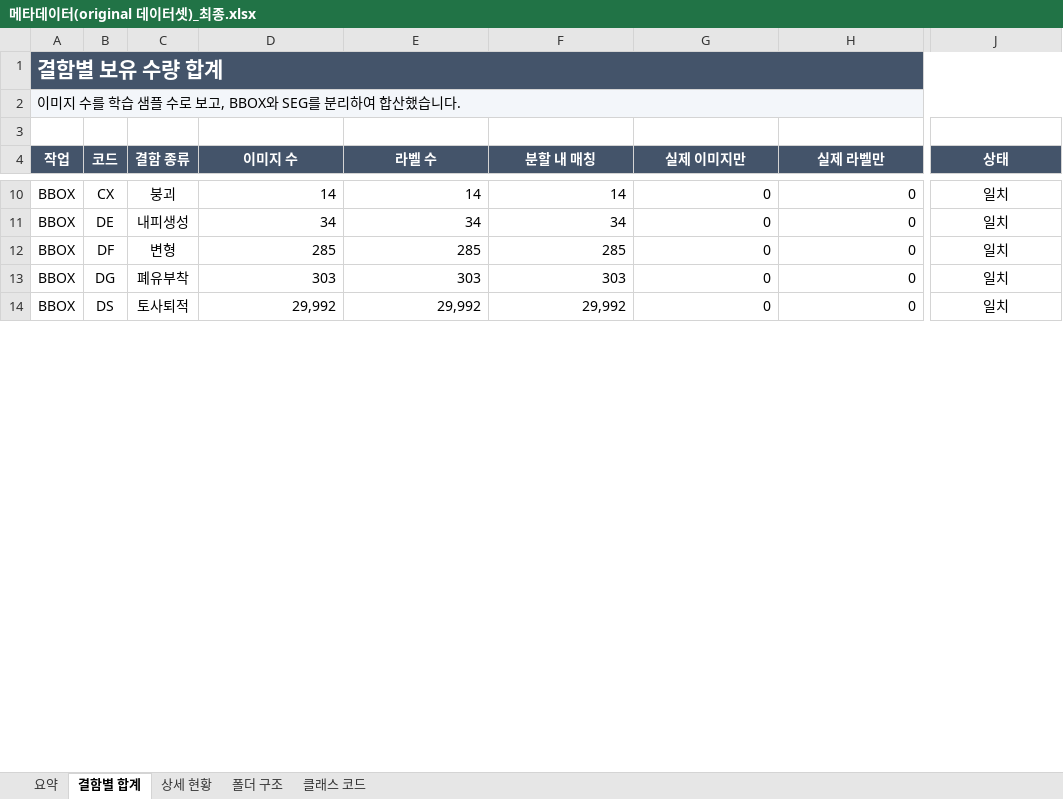
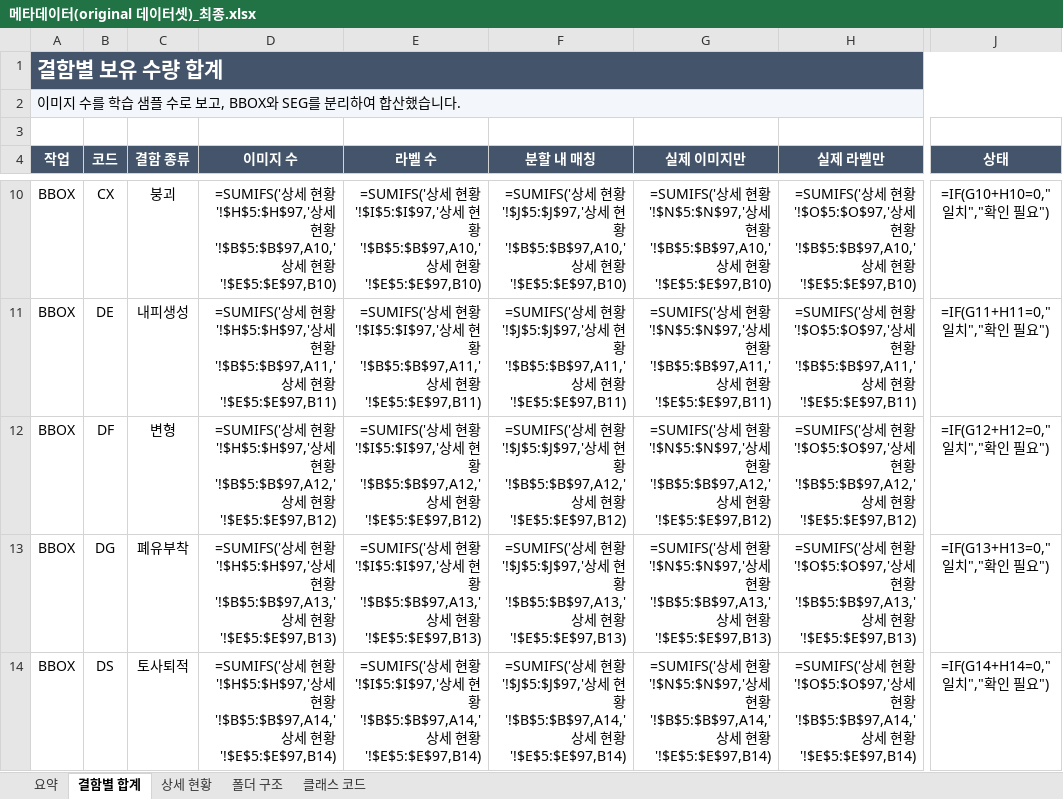
Before and after one commit to Eunbee-K/AI_CCTV, an Excel workbook: docs/메타데이터(original 데이터셋)_최종.xlsx, sheet 결함별 합계, drawn as a sheet; only a part is shown, gaps mark what is left out; values as stored, in another font and other column widths than the file's, no borders; formulas without a stored value are shown as written; conditional formats and table styles not drawn; the diff covers the shown part only; the diff names each change by its address in the sheet, - before the commit and + after, or states it on an @@ line.

```diff
--- a/docs/메타데이터(original 데이터셋)_최종.xlsx (sheet 결함별 합계)
+++ b/docs/메타데이터(original 데이터셋)_최종.xlsx (sheet 결함별 합계)
-D10 (이미지 수): 14
+D10 (이미지 수): =SUMIFS('상세 현황'!$H$5:$H$97,'상세 현황'!$B$5:$B$97,A10,'상세 현황'!$E$5:$E$97,B10)
-E10 (라벨 수): 14
+E10 (라벨 수): =SUMIFS('상세 현황'!$I$5:$I$97,'상세 현황'!$B$5:$B$97,A10,'상세 현황'!$E$5:$E$97,B10)
-F10 (분할 내 매칭): 14
+F10 (분할 내 매칭): =SUMIFS('상세 현황'!$J$5:$J$97,'상세 현황'!$B$5:$B$97,A10,'상세 현황'!$E$5:$E$97,B10)
-G10 (실제 이미지만): 0
+G10 (실제 이미지만): =SUMIFS('상세 현황'!$N$5:$N$97,'상세 현황'!$B$5:$B$97,A10,'상세 현황'!$E$5:$E$97,B10)
-H10 (실제 라벨만): 0
+H10 (실제 라벨만): =SUMIFS('상세 현황'!$O$5:$O$97,'상세 현황'!$B$5:$B$97,A10,'상세 현황'!$E$5:$E$97,B10)
-J10 (상태): 일치
+J10 (상태): =IF(G10+H10=0,"일치","확인 필요")
-D11 (이미지 수): 34
+D11 (이미지 수): =SUMIFS('상세 현황'!$H$5:$H$97,'상세 현황'!$B$5:$B$97,A11,'상세 현황'!$E$5:$E$97,B11)
-E11 (라벨 수): 34
+E11 (라벨 수): =SUMIFS('상세 현황'!$I$5:$I$97,'상세 현황'!$B$5:$B$97,A11,'상세 현황'!$E$5:$E$97,B11)
-F11 (분할 내 매칭): 34
+F11 (분할 내 매칭): =SUMIFS('상세 현황'!$J$5:$J$97,'상세 현황'!$B$5:$B$97,A11,'상세 현황'!$E$5:$E$97,B11)
-G11 (실제 이미지만): 0
+G11 (실제 이미지만): =SUMIFS('상세 현황'!$N$5:$N$97,'상세 현황'!$B$5:$B$97,A11,'상세 현황'!$E$5:$E$97,B11)
-H11 (실제 라벨만): 0
+H11 (실제 라벨만): =SUMIFS('상세 현황'!$O$5:$O$97,'상세 현황'!$B$5:$B$97,A11,'상세 현황'!$E$5:$E$97,B11)
-J11 (상태): 일치
+J11 (상태): =IF(G11+H11=0,"일치","확인 필요")
-D12 (이미지 수): 285
+D12 (이미지 수): =SUMIFS('상세 현황'!$H$5:$H$97,'상세 현황'!$B$5:$B$97,A12,'상세 현황'!$E$5:$E$97,B12)
-E12 (라벨 수): 285
+E12 (라벨 수): =SUMIFS('상세 현황'!$I$5:$I$97,'상세 현황'!$B$5:$B$97,A12,'상세 현황'!$E$5:$E$97,B12)
-F12 (분할 내 매칭): 285
+F12 (분할 내 매칭): =SUMIFS('상세 현황'!$J$5:$J$97,'상세 현황'!$B$5:$B$97,A12,'상세 현황'!$E$5:$E$97,B12)
-G12 (실제 이미지만): 0
+G12 (실제 이미지만): =SUMIFS('상세 현황'!$N$5:$N$97,'상세 현황'!$B$5:$B$97,A12,'상세 현황'!$E$5:$E$97,B12)
-H12 (실제 라벨만): 0
+H12 (실제 라벨만): =SUMIFS('상세 현황'!$O$5:$O$97,'상세 현황'!$B$5:$B$97,A12,'상세 현황'!$E$5:$E$97,B12)
-J12 (상태): 일치
+J12 (상태): =IF(G12+H12=0,"일치","확인 필요")
-D13 (이미지 수): 303
+D13 (이미지 수): =SUMIFS('상세 현황'!$H$5:$H$97,'상세 현황'!$B$5:$B$97,A13,'상세 현황'!$E$5:$E$97,B13)
-E13 (라벨 수): 303
+E13 (라벨 수): =SUMIFS('상세 현황'!$I$5:$I$97,'상세 현황'!$B$5:$B$97,A13,'상세 현황'!$E$5:$E$97,B13)
-F13 (분할 내 매칭): 303
+F13 (분할 내 매칭): =SUMIFS('상세 현황'!$J$5:$J$97,'상세 현황'!$B$5:$B$97,A13,'상세 현황'!$E$5:$E$97,B13)
-G13 (실제 이미지만): 0
+G13 (실제 이미지만): =SUMIFS('상세 현황'!$N$5:$N$97,'상세 현황'!$B$5:$B$97,A13,'상세 현황'!$E$5:$E$97,B13)
-H13 (실제 라벨만): 0
+H13 (실제 라벨만): =SUMIFS('상세 현황'!$O$5:$O$97,'상세 현황'!$B$5:$B$97,A13,'상세 현황'!$E$5:$E$97,B13)
-J13 (상태): 일치
+J13 (상태): =IF(G13+H13=0,"일치","확인 필요")
-D14 (이미지 수): 29,992
+D14 (이미지 수): =SUMIFS('상세 현황'!$H$5:$H$97,'상세 현황'!$B$5:$B$97,A14,'상세 현황'!$E$5:$E$97,B14)
-E14 (라벨 수): 29,992
+E14 (라벨 수): =SUMIFS('상세 현황'!$I$5:$I$97,'상세 현황'!$B$5:$B$97,A14,'상세 현황'!$E$5:$E$97,B14)
-F14 (분할 내 매칭): 29,992
+F14 (분할 내 매칭): =SUMIFS('상세 현황'!$J$5:$J$97,'상세 현황'!$B$5:$B$97,A14,'상세 현황'!$E$5:$E$97,B14)
-G14 (실제 이미지만): 0
+G14 (실제 이미지만): =SUMIFS('상세 현황'!$N$5:$N$97,'상세 현황'!$B$5:$B$97,A14,'상세 현황'!$E$5:$E$97,B14)
-H14 (실제 라벨만): 0
+H14 (실제 라벨만): =SUMIFS('상세 현황'!$O$5:$O$97,'상세 현황'!$B$5:$B$97,A14,'상세 현황'!$E$5:$E$97,B14)
-J14 (상태): 일치
+J14 (상태): =IF(G14+H14=0,"일치","확인 필요")
```
Also changed, not shown: 300 edited cells elsewhere in this sheet, sheet 요약, sheet 클래스 코드.
